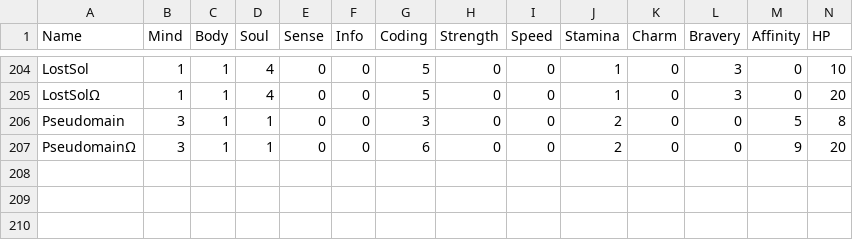
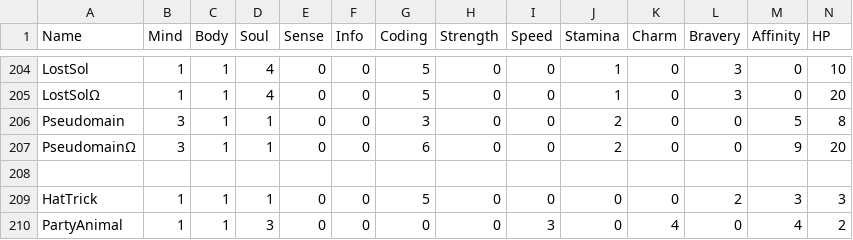
Before and after one commit to gskbladez/PROGBOT_CODE_DUMP, a TSV file: virusdata.tsv, drawn as a sheet; only a part is shown, gaps mark what is left out; rows hold the shown columns only; the diff names each change by its address in the sheet, - before the commit and + after, or states it on an @@ line.

```diff
--- a/virusdata.tsv
+++ b/virusdata.tsv
+row 208: (empty)
+row 209: HatTrick | 1 | 1 | 1 | 0 | 0 | 5 | 0 | 0 | 0 | 0 | 2 | 3 | 3
+row 210: PartyAnimal | 1 | 1 | 3 | 0 | 0 | 0 | 0 | 3 | 0 | 4 | 0 | 4 | 2
```
Also changed, not shown: chipdata.tsv, powerncpdata.tsv, 3 other files.
